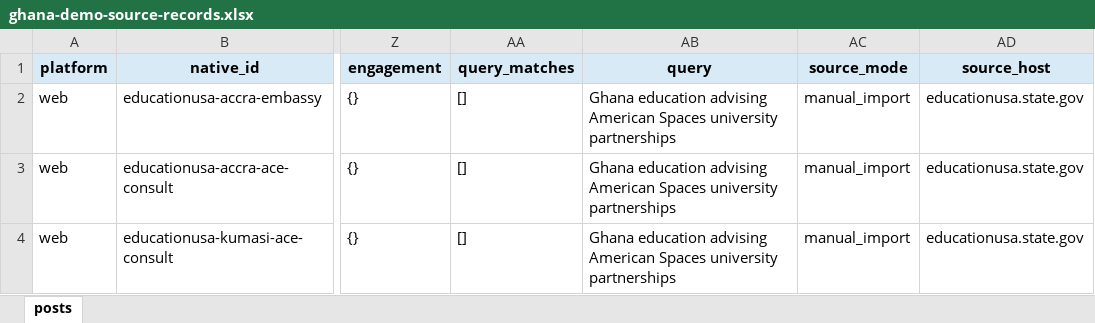
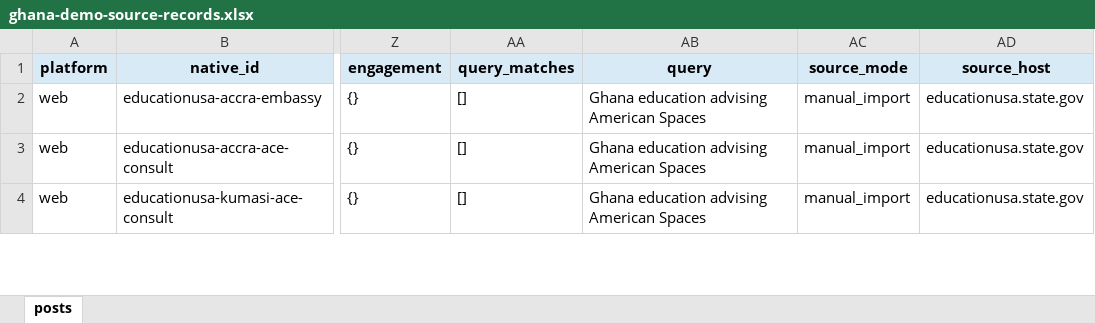
Before and after one commit to FL2744/SUGAR, an Excel workbook: examples/ghana-education-research/workspace/data/raw/ghana-demo-source-records.xlsx, sheet posts, drawn as a sheet; only a part is shown, gaps mark what is left out; values as stored, in another font and other column widths than the file's, no borders; the diff covers the shown part only; the diff names each change by its address in the sheet, - before the commit and + after, or states it on an @@ line.

```diff
--- a/examples/ghana-education-research/workspace/data/raw/ghana-demo-source-records.xlsx (sheet posts)
+++ b/examples/ghana-education-research/workspace/data/raw/ghana-demo-source-records.xlsx (sheet posts)
-AB2:AB4 (query): …American Spaces university partnerships
+AB2:AB4 (query): …American Spaces
```
Also changed, not shown: 1 removed row and 2 edited cells elsewhere in this sheet, examples/ghana-education-research/workspace/data/observations/ghana-demo-observations.xlsx, 50 other files.
